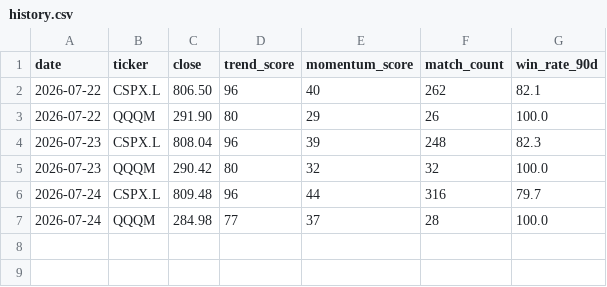
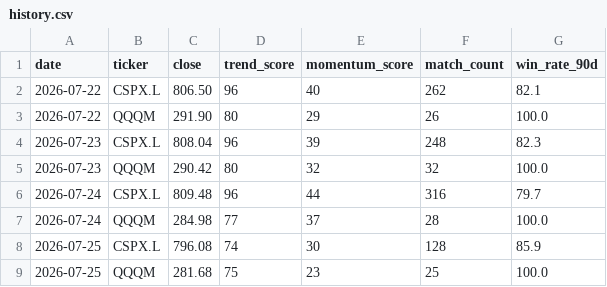
Before and after one commit to kzyxx11/quant_trade_bot, a CSV file: docs/history.csv, drawn as a sheet; the diff names each change by its address in the sheet, - before the commit and + after, or states it on an @@ line.

```diff
--- a/docs/history.csv
+++ b/docs/history.csv
+row 8: 2026-07-25 | CSPX.L | 796.08 | 74 | 30 | 128 | 85.9
+row 9: 2026-07-25 | QQQM | 281.68 | 75 | 23 | 25 | 100.0
```
Also changed, not shown: 3 other files.
